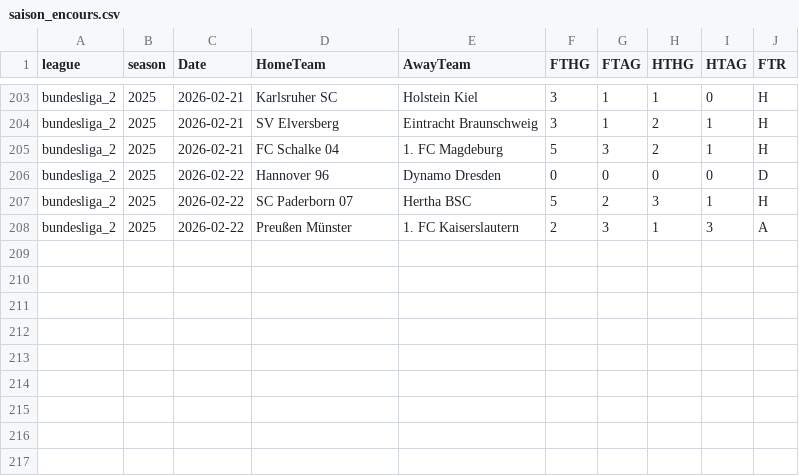
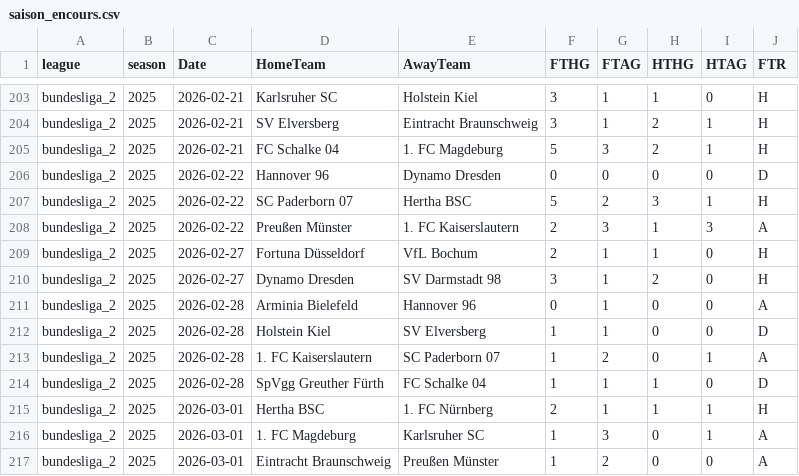
Before and after one commit to bobbobunda01/betsmat_goal_modele, a CSV file: data/bl2/saison_encours.csv, drawn as a sheet; only a part is shown, gaps mark what is left out; the diff names each change by its address in the sheet, - before the commit and + after, or states it on an @@ line.

```diff
--- a/data/bl2/saison_encours.csv
+++ b/data/bl2/saison_encours.csv
+row 209: bundesliga_2 | 2025 | 2026-02-27 | Fortuna Düsseldorf | VfL Bochum | 2 | 1 | 1 | 0 | H
+row 210: bundesliga_2 | 2025 | 2026-02-27 | Dynamo Dresden | SV Darmstadt 98 | 3 | 1 | 2 | 0 | H
+row 211: bundesliga_2 | 2025 | 2026-02-28 | Arminia Bielefeld | Hannover 96 | 0 | 1 | 0 | 0 | A
+row 212: bundesliga_2 | 2025 | 2026-02-28 | Holstein Kiel | SV Elversberg | 1 | 1 | 0 | 0 | D
+row 213: bundesliga_2 | 2025 | 2026-02-28 | 1. FC Kaiserslautern | SC Paderborn 07 | 1 | 2 | 0 | 1 | A
+row 214: bundesliga_2 | 2025 | 2026-02-28 | SpVgg Greuther Fürth | FC Schalke 04 | 1 | 1 | 1 | 0 | D
+row 215: bundesliga_2 | 2025 | 2026-03-01 | Hertha BSC | 1. FC Nürnberg | 2 | 1 | 1 | 1 | H
+row 216: bundesliga_2 | 2025 | 2026-03-01 | 1. FC Magdeburg | Karlsruher SC | 1 | 3 | 0 | 1 | A
+row 217: bundesliga_2 | 2025 | 2026-03-01 | Eintracht Braunschweig | Preußen Münster | 1 | 2 | 0 | 0 | A
```
Also changed, not shown: data/lg2/saison_encours.csv, data/mexique/saison_encours.csv, 20 other files.
